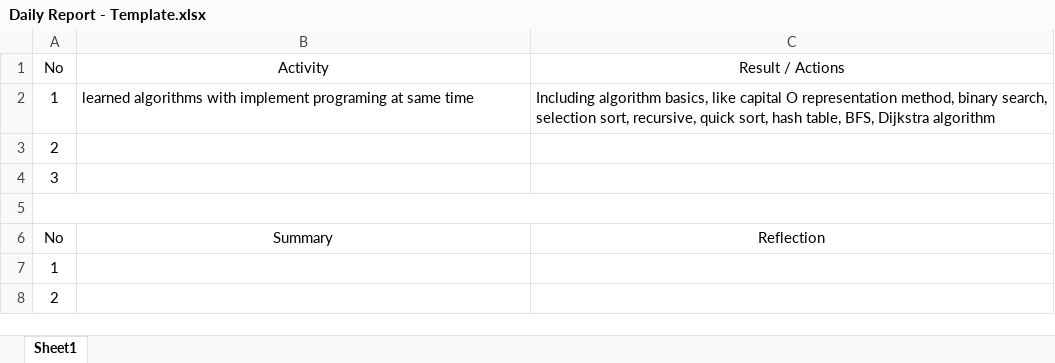
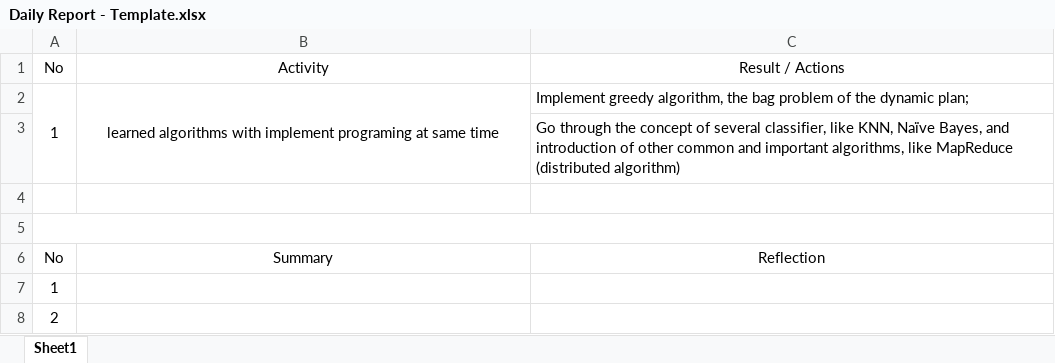
Before and after one commit to ultrasuper/LearnPython, an Excel workbook: Daily Reports/Daily Report - Template.xlsx, sheet Sheet1, drawn as a sheet; values as stored, in another font and other column widths than the file's, no borders; removed rows and columns are numbered as before the commit, all else as after; the diff names each change by its address in the sheet, - before the commit and + after, or states it on an @@ line.

Commit message:
learned greedy alrorithm and bag problem of dynamic plan

```diff
--- a/Daily Reports/Daily Report - Template.xlsx (sheet Sheet1)
+++ b/Daily Reports/Daily Report - Template.xlsx (sheet Sheet1)
+A2:A3 merged
-B2 alignment: left
+B2 alignment: center
+B2:B3 merged
-C2: Including algorithm basics, like capital O representation method, binary search, selection sort, recursive, quick sort, hash table, BFS, Dijkstra algorithm
+C2: Implement greedy algorithm, the bag problem of the dynamic plan;
-row 3: 2
+row 3:  |  | Go through the concept of several classifier, like KNN, Naïve Bayes, and introduction of other common and important algorithms, like MapReduce (distributed algorithm)
-A4: 3
+A4: (empty)
```
Also changed, not shown: 4 other files.
